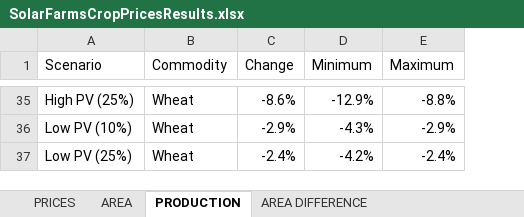
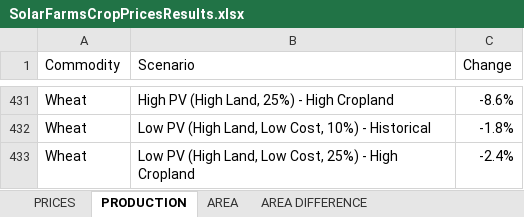
Before and after one commit to SolarFarmsCropPrices/Data, an Excel workbook: SolarFarmsCropPricesResults.xlsx, sheet PRODUCTION, drawn as a sheet; only a part is shown, gaps mark what is left out; values as stored, in another font and other column widths than the file's, no borders; removed rows and columns are numbered as before the commit, all else as after; the diff covers the shown part only; the diff names each change by its address in the sheet, - before the commit and + after, or states it on an @@ line.

```diff
--- a/SolarFarmsCropPricesResults.xlsx (sheet PRODUCTION)
+++ b/SolarFarmsCropPricesResults.xlsx (sheet PRODUCTION)
@@ sheet tab order changed: PRICES | PRODUCTION | AREA | AREA DIFFERENCE @@
-column A (Scenario), rows 35-37: High PV (25%) | Low PV (10%) | Low PV (25%)
+column B (Scenario), rows 431-433: High PV (High Land, 25%) - High Cropland | Low PV (High Land, Low Cost, 10%) - Historical | Low PV (High Land, Low Cost, 25%) - High Cropland
-column D (Minimum), rows 35-37: -12.9% | -4.3% | -4.2%
-column E (Maximum), rows 35-37: -8.8% | -2.9% | -2.4%
-C432 (Change): -2.9%
+C432 (Change): -1.8%
```
Also changed, not shown: 396 added rows, 6 moved rows and 3 edited cells elsewhere in this sheet, sheet AREA DIFFERENCE, sheet PRICES, sheet AREA, 1 other file.
